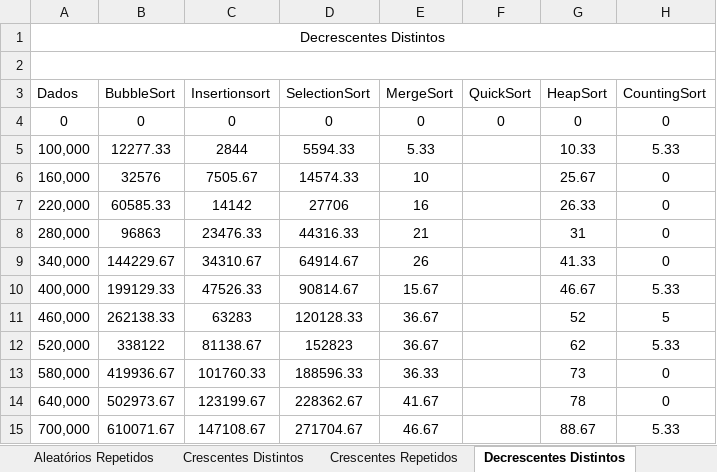
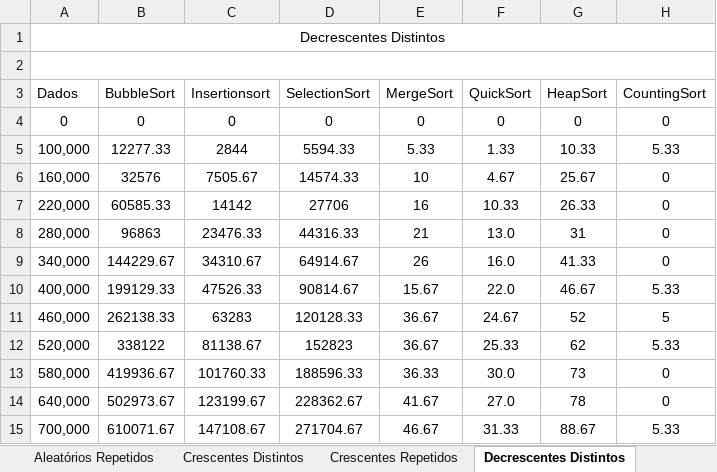
Before and after one commit to vkcosta/AlgoritmosDeOrdenacao, an Excel workbook: AlgoritmosDeOrdenacao/Análise dos algoritmos.xlsx, sheet Decrescentes Distintos, drawn as a sheet; values as stored, in another font and other column widths than the file's, no borders; the diff names each change by its address in the sheet, - before the commit and + after, or states it on an @@ line.

```diff
--- a/AlgoritmosDeOrdenacao/Análise dos algoritmos.xlsx (sheet Decrescentes Distintos)
+++ b/AlgoritmosDeOrdenacao/Análise dos algoritmos.xlsx (sheet Decrescentes Distintos)
-F5 (QuickSort): (empty)
+F5 (QuickSort): 1.33
-F6 (QuickSort): (empty)
+F6 (QuickSort): 4.67
-F7 (QuickSort): (empty)
+F7 (QuickSort): 10.33
-F8 (QuickSort): (empty)
+F8 (QuickSort): 13.0
-F9 (QuickSort): (empty)
+F9 (QuickSort): 16.0
-F10 (QuickSort): (empty)
+F10 (QuickSort): 22.0
-F11 (QuickSort): (empty)
+F11 (QuickSort): 24.67
-F12 (QuickSort): (empty)
+F12 (QuickSort): 25.33
-F13 (QuickSort): (empty)
+F13 (QuickSort): 30.0
-F14 (QuickSort): (empty)
+F14 (QuickSort): 27.0
-F15 (QuickSort): (empty)
+F15 (QuickSort): 31.33
```
Also changed, not shown: sheet Crescentes Repetidos, sheet Crescentes Distintos, sheet Aleatórios Repetidos, sheet Aleatórios Distintos, charts or pictures.
